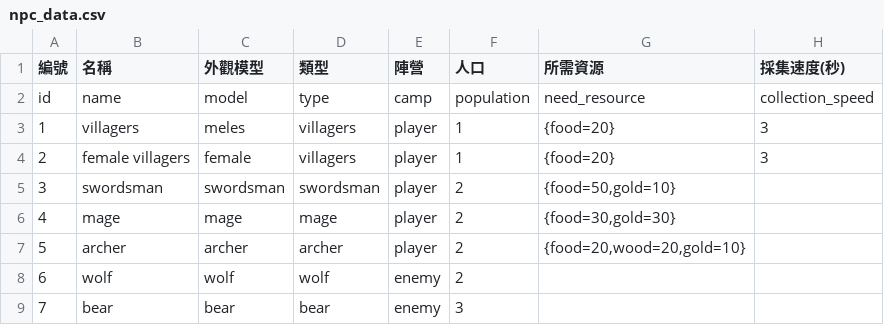
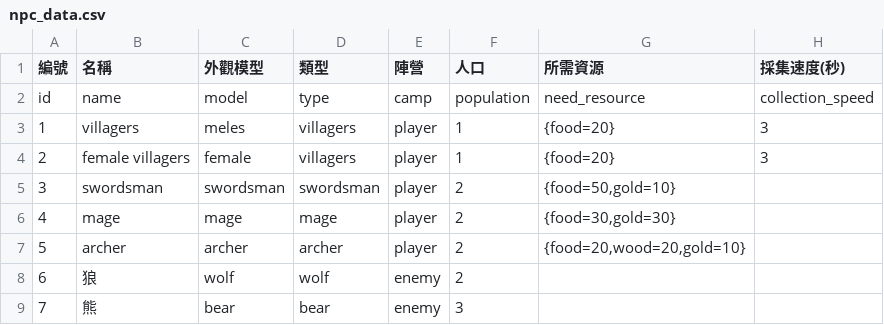
Before and after one commit to myKOF/Diablo-Factory, a CSV file: config/npc_data.csv, drawn as a sheet; only a part is shown; the diff names each change by its address in the sheet, - before the commit and + after, or states it on an @@ line.

```diff
--- a/config/npc_data.csv
+++ b/config/npc_data.csv
-B8 (名稱): wolf
+B8 (名稱): 狼
-B9 (名稱): bear
+B9 (名稱): 熊
```
Also changed, not shown: config/system_config.csv, 5 other files.
